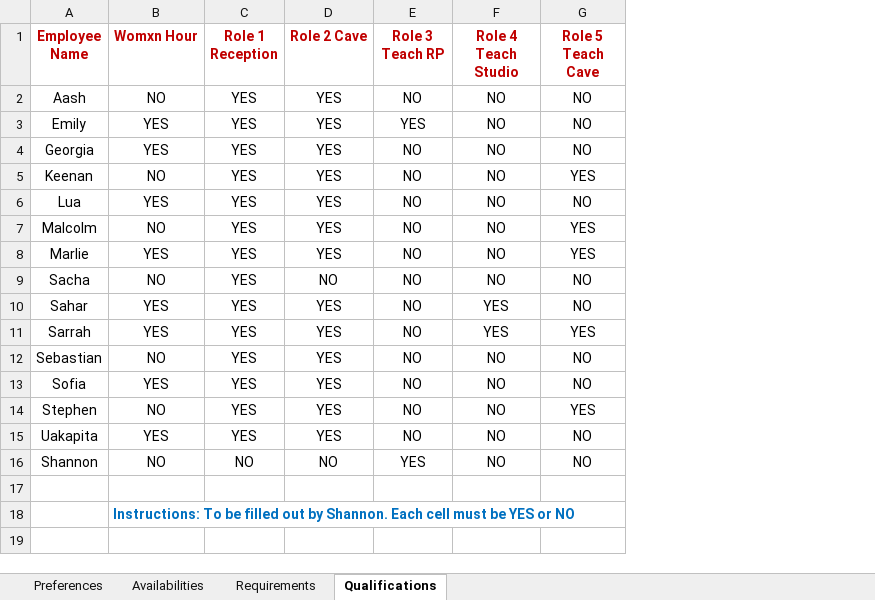
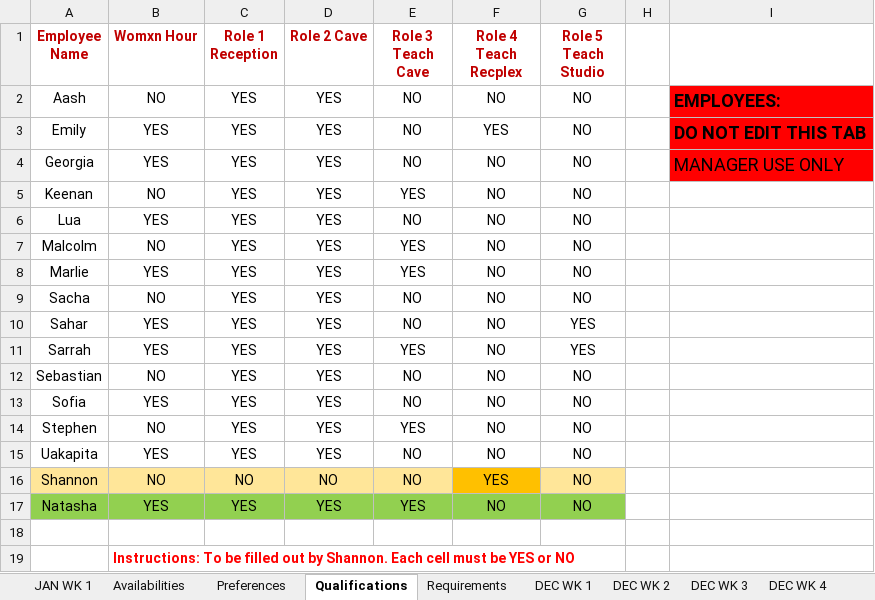
Before and after one commit to richardhoshino/RecPlex, an Excel workbook: RecPlex Scheduling Program.xlsx, sheet Qualifications, drawn as a sheet; values as stored, in another font and other column widths than the file's, no borders; addresses are those after the commit; the diff names each change by its address in the sheet, - before the commit and + after, or states it on an @@ line.

```diff
--- a/RecPlex Scheduling Program.xlsx (sheet Qualifications)
+++ b/RecPlex Scheduling Program.xlsx (sheet Qualifications)
+sheet tab: JAN WK 1
+sheet tab: DEC WK 1
+sheet tab: DEC WK 2
+sheet tab: DEC WK 3
+sheet tab: DEC WK 4
@@ sheet tab order changed: JAN WK 1 | Availabilities | Preferences | Qualifications | Requirements | DEC WK 1 | DEC WK 2 | DEC WK 3 | DEC WK 4 @@
+column H, empty
+column I, rows 2-4: EMPLOYEES: | DO NOT EDIT THIS TAB | MANAGER USE ONLY
-E1: Role 3 Teach RP
+E1: Role 3 Teach Cave
-F1: Role 4 Teach Studio
+F1: Role 4 Teach Recplex
-G1: Role 5 Teach Cave
+G1: Role 5 Teach Studio
-E3 (Role 3 Teach Cave): YES
+E3 (Role 3 Teach Cave): NO
-F3 (Role 4 Teach Recplex): NO
+F3 (Role 4 Teach Recplex): YES
-E5 (Role 3 Teach Cave): NO
+E5 (Role 3 Teach Cave): YES
-G5 (Role 5 Teach Studio): YES
+G5 (Role 5 Teach Studio): NO
-E7:E8 (Role 3 Teach Cave): NO
+E7:E8 (Role 3 Teach Cave): YES
-G7:G8 (Role 5 Teach Studio): YES
+G7:G8 (Role 5 Teach Studio): NO
-D9 (Role 2 Cave): NO
+D9 (Role 2 Cave): YES
-F10:F11 (Role 4 Teach Recplex): YES
+F10:F11 (Role 4 Teach Recplex): NO
-G10 (Role 5 Teach Studio): NO
+G10 (Role 5 Teach Studio): YES
-E11 (Role 3 Teach Cave): NO
+E11 (Role 3 Teach Cave): YES
-E14 (Role 3 Teach Cave): NO
+E14 (Role 3 Teach Cave): YES
-G14 (Role 5 Teach Studio): YES
+G14 (Role 5 Teach Studio): NO
-A16:E16 fill: none
+A16:E16 fill: #FFE699
-E16 (Role 3 Teach Cave): YES
+E16 (Role 3 Teach Cave): NO
-F16 (Role 4 Teach Recplex): NO
+F16 (Role 4 Teach Recplex): YES
-F16 fill: none
+F16 fill: #FFC000
-G16 fill: none
+G16 fill: #FFE699
+row 17: Natasha | YES | YES | YES | YES | NO | NO
-B19 text colour: #0070C0
+B19 text colour: #FF0000
```
Also changed, not shown: sheet Availabilities, sheet Preferences, sheet Requirements, other sheet tabs, 1 other file.
